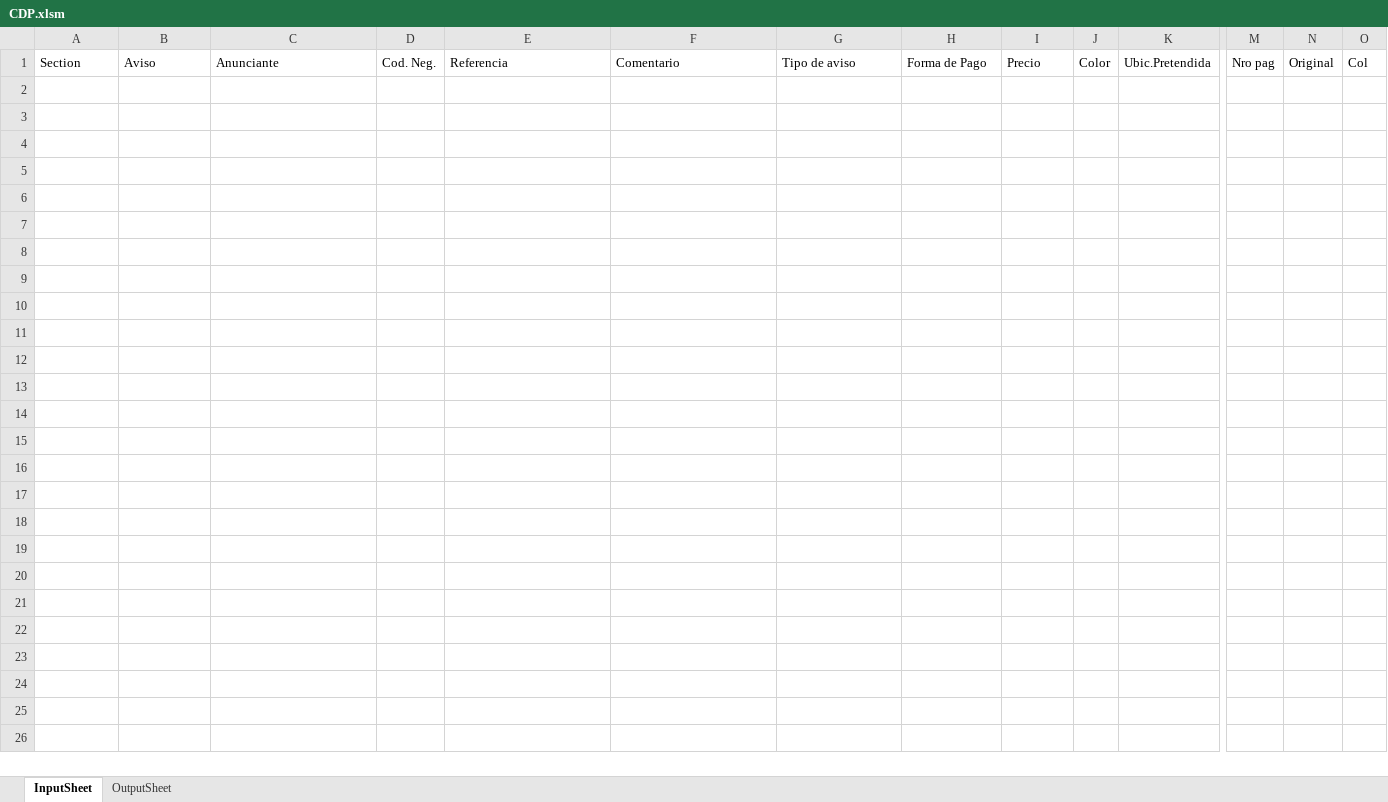
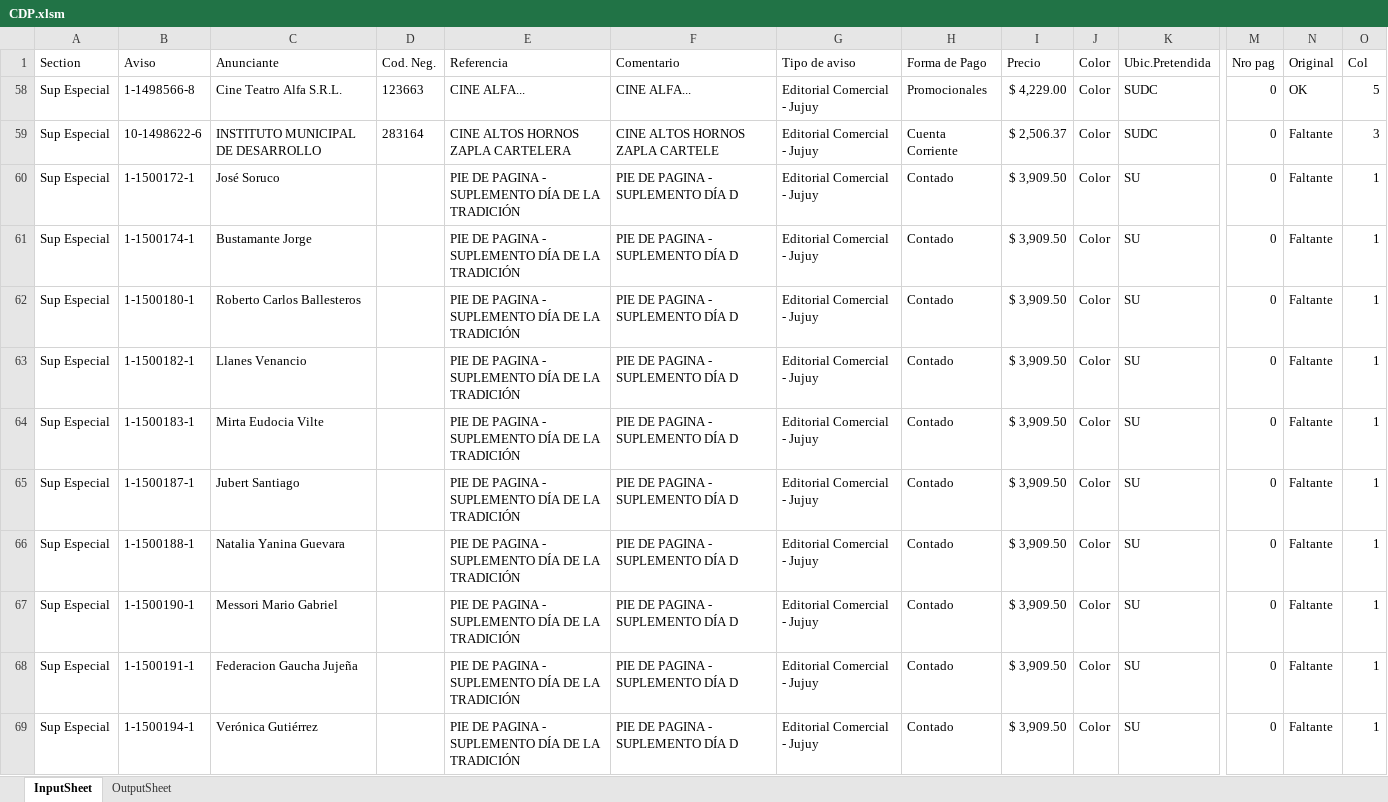
Before and after one commit to zherar7ordoya/AP5, an Excel workbook: Xtras/MSExcel/CDP.xlsm, sheet InputSheet, drawn as a sheet; only a part is shown, gaps mark what is left out; values as stored, in another font and other column widths than the file's, no borders; table styles not drawn; rows hold the shown columns only; the diff names each change by its address in the sheet, - before the commit and + after, or states it on an @@ line.

```diff
--- a/Xtras/MSExcel/CDP.xlsm (sheet InputSheet)
+++ b/Xtras/MSExcel/CDP.xlsm (sheet InputSheet)
+row 58: Sup Especial | 1-1498566-8 | Cine Teatro Alfa S.R.L. | 123663 | CINE ALFA... | CINE ALFA... | Editorial Comercial - Jujuy | Promocionales | $ 4,229.00 | Color | SUDC | 0 | OK | 5
+row 59: Sup Especial | 10-1498622-6 | INSTITUTO MUNICIPAL DE DESARROLLO | 283164 | CINE ALTOS HORNOS ZAPLA CARTELERA | CINE ALTOS HORNOS ZAPLA CARTELE | Editorial Comercial - Jujuy | Cuenta Corriente | $ 2,506.37 | Color | SUDC | 0 | Faltante | 3
+row 60: Sup Especial | 1-1500172-1 | José Soruco |  | PIE DE PAGINA - SUPLEMENTO DÍA DE LA TRADICIÓN | PIE DE PAGINA - SUPLEMENTO DÍA D | Editorial Comercial - Jujuy | Contado | $ 3,909.50 | Color | SU | 0 | Faltante | 1
+row 61: Sup Especial | 1-1500174-1 | Bustamante Jorge |  | PIE DE PAGINA - SUPLEMENTO DÍA DE LA TRADICIÓN | PIE DE PAGINA - SUPLEMENTO DÍA D | Editorial Comercial - Jujuy | Contado | $ 3,909.50 | Color | SU | 0 | Faltante | 1
+row 62: Sup Especial | 1-1500180-1 | Roberto Carlos Ballesteros |  | PIE DE PAGINA - SUPLEMENTO DÍA DE LA TRADICIÓN | PIE DE PAGINA - SUPLEMENTO DÍA D | Editorial Comercial - Jujuy | Contado | $ 3,909.50 | Color | SU | 0 | Faltante | 1
+row 63: Sup Especial | 1-1500182-1 | Llanes Venancio |  | PIE DE PAGINA - SUPLEMENTO DÍA DE LA TRADICIÓN | PIE DE PAGINA - SUPLEMENTO DÍA D | Editorial Comercial - Jujuy | Contado | $ 3,909.50 | Color | SU | 0 | Faltante | 1
+row 64: Sup Especial | 1-1500183-1 | Mirta Eudocia Vilte |  | PIE DE PAGINA - SUPLEMENTO DÍA DE LA TRADICIÓN | PIE DE PAGINA - SUPLEMENTO DÍA D | Editorial Comercial - Jujuy | Contado | $ 3,909.50 | Color | SU | 0 | Faltante | 1
+row 65: Sup Especial | 1-1500187-1 | Jubert Santiago |  | PIE DE PAGINA - SUPLEMENTO DÍA DE LA TRADICIÓN | PIE DE PAGINA - SUPLEMENTO DÍA D | Editorial Comercial - Jujuy | Contado | $ 3,909.50 | Color | SU | 0 | Faltante | 1
+row 66: Sup Especial | 1-1500188-1 | Natalia Yanina Guevara |  | PIE DE PAGINA - SUPLEMENTO DÍA DE LA TRADICIÓN | PIE DE PAGINA - SUPLEMENTO DÍA D | Editorial Comercial - Jujuy | Contado | $ 3,909.50 | Color | SU | 0 | Faltante | 1
+row 67: Sup Especial | 1-1500190-1 | Messori Mario Gabriel |  | PIE DE PAGINA - SUPLEMENTO DÍA DE LA TRADICIÓN | PIE DE PAGINA - SUPLEMENTO DÍA D | Editorial Comercial - Jujuy | Contado | $ 3,909.50 | Color | SU | 0 | Faltante | 1
+row 68: Sup Especial | 1-1500191-1 | Federacion Gaucha Jujeña |  | PIE DE PAGINA - SUPLEMENTO DÍA DE LA TRADICIÓN | PIE DE PAGINA - SUPLEMENTO DÍA D | Editorial Comercial - Jujuy | Contado | $ 3,909.50 | Color | SU | 0 | Faltante | 1
+row 69: Sup Especial | 1-1500194-1 | Verónica Gutiérrez |  | PIE DE PAGINA - SUPLEMENTO DÍA DE LA TRADICIÓN | PIE DE PAGINA - SUPLEMENTO DÍA D | Editorial Comercial - Jujuy | Contado | $ 3,909.50 | Color | SU | 0 | Faltante | 1
```
Also changed, not shown: sheet OutputSheet, hidden cells, 3 other files.
